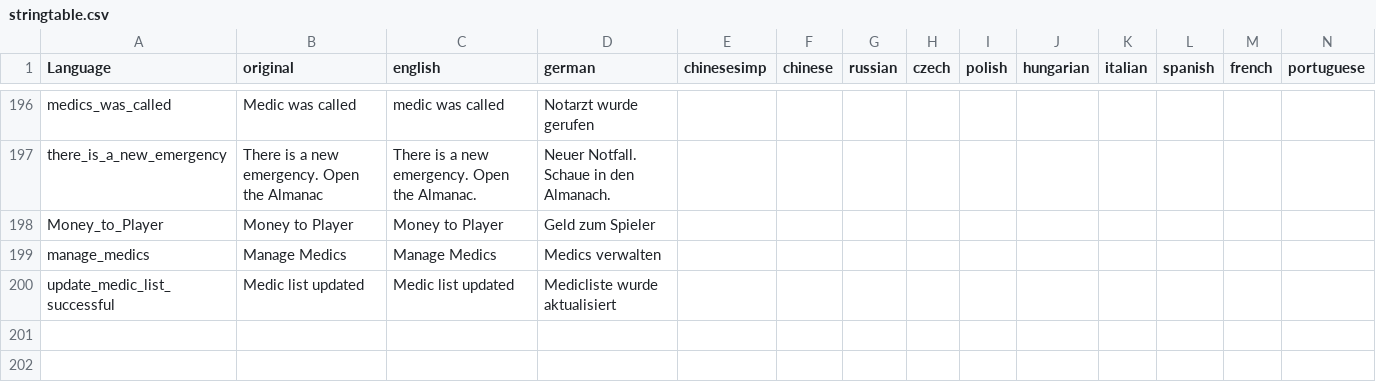
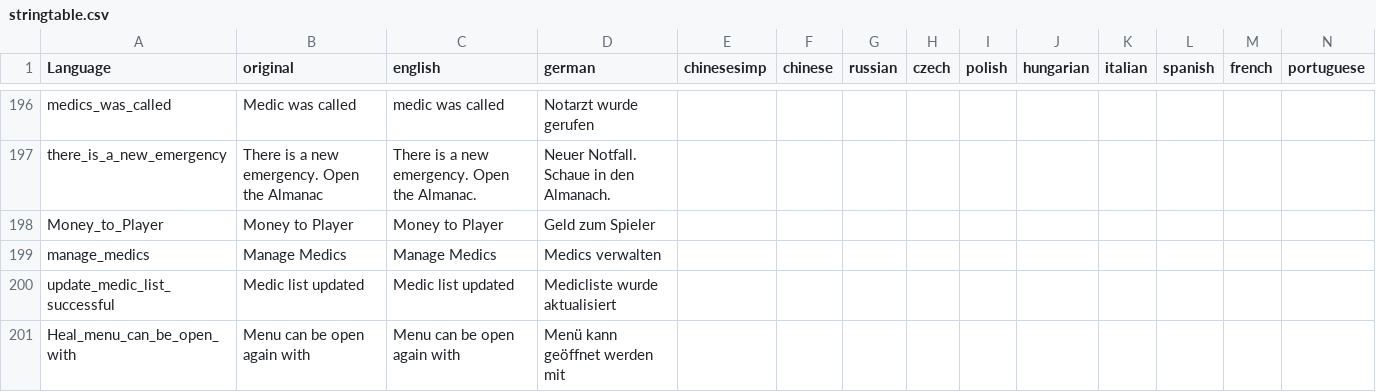
Before and after one commit to ihr-it-projekt/DayZLife, a CSV file: DayZLife/stringtable.csv, drawn as a sheet; only a part is shown, gaps mark what is left out; rows hold the shown columns only; the diff names each change by its address in the sheet, - before the commit and + after, or states it on an @@ line.

```diff
--- a/DayZLife/stringtable.csv
+++ b/DayZLife/stringtable.csv
+row 201: Heal_menu_can_be_open_with | Menu can be open again with | Menu can be open again with | Menü kann geöffnet werden mit
```
Also changed, not shown: 6 other files.
